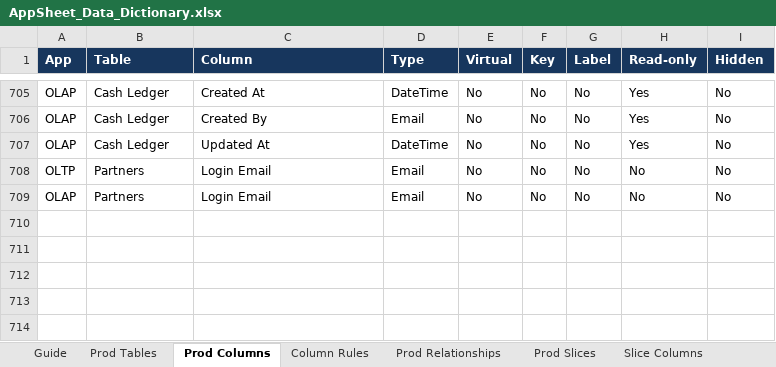
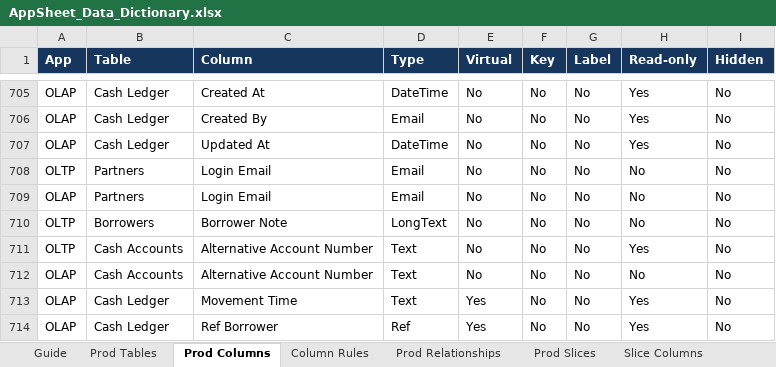
Before and after one commit to welct0407/MW-Credit-App, an Excel workbook: Documents/AppSheet_Data_Dictionary.xlsx, sheet Prod Columns, drawn as a sheet; only a part is shown, gaps mark what is left out; values as stored, in another font and other column widths than the file's, no borders; the diff names each change by its address in the sheet, - before the commit and + after, or states it on an @@ line.

```diff
--- a/Documents/AppSheet_Data_Dictionary.xlsx (sheet Prod Columns)
+++ b/Documents/AppSheet_Data_Dictionary.xlsx (sheet Prod Columns)
+row 710: OLTP | Borrowers | Borrower Note | LongText | No | No | No | No | No
+row 711: OLTP | Cash Accounts | Alternative Account Number | Text | No | No | No | Yes | No
+row 712: OLAP | Cash Accounts | Alternative Account Number | Text | No | No | No | No | No
+row 713: OLAP | Cash Ledger | Movement Time | Text | Yes | No | No | Yes | No
+row 714: OLAP | Cash Ledger | Ref Borrower | Ref | Yes | No | No | Yes | No
```
Also changed, not shown: sheet Dev Differences, sheet App Settings, 20 other files.
